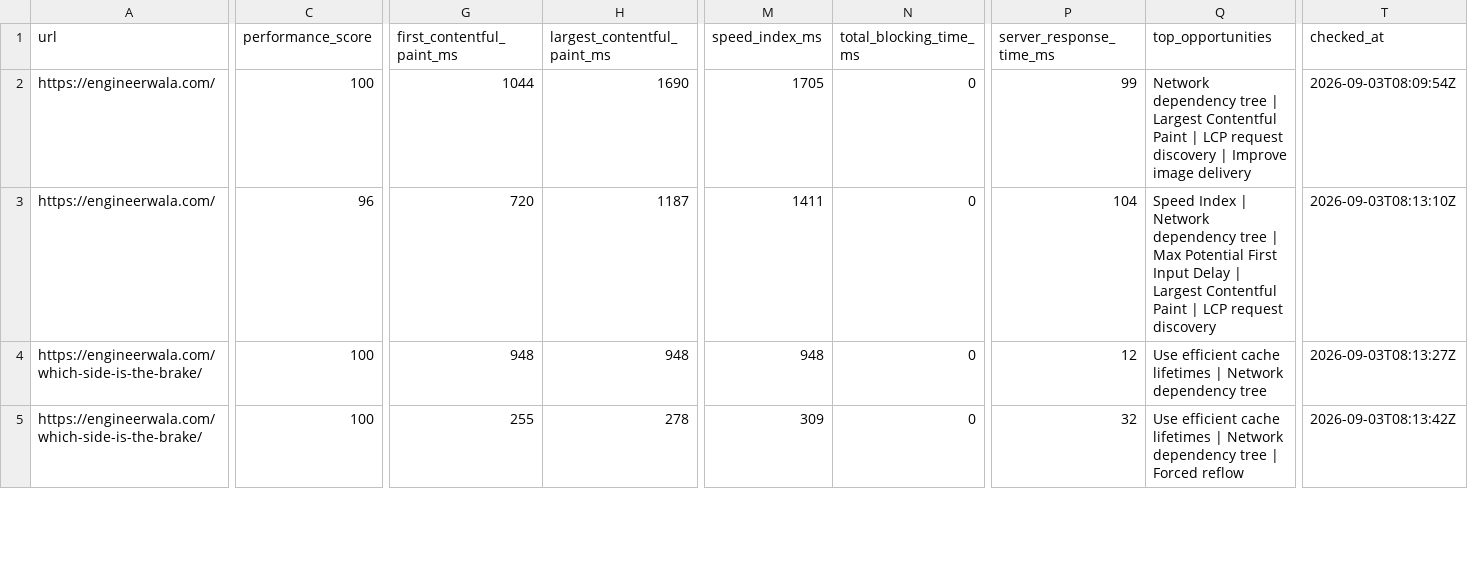
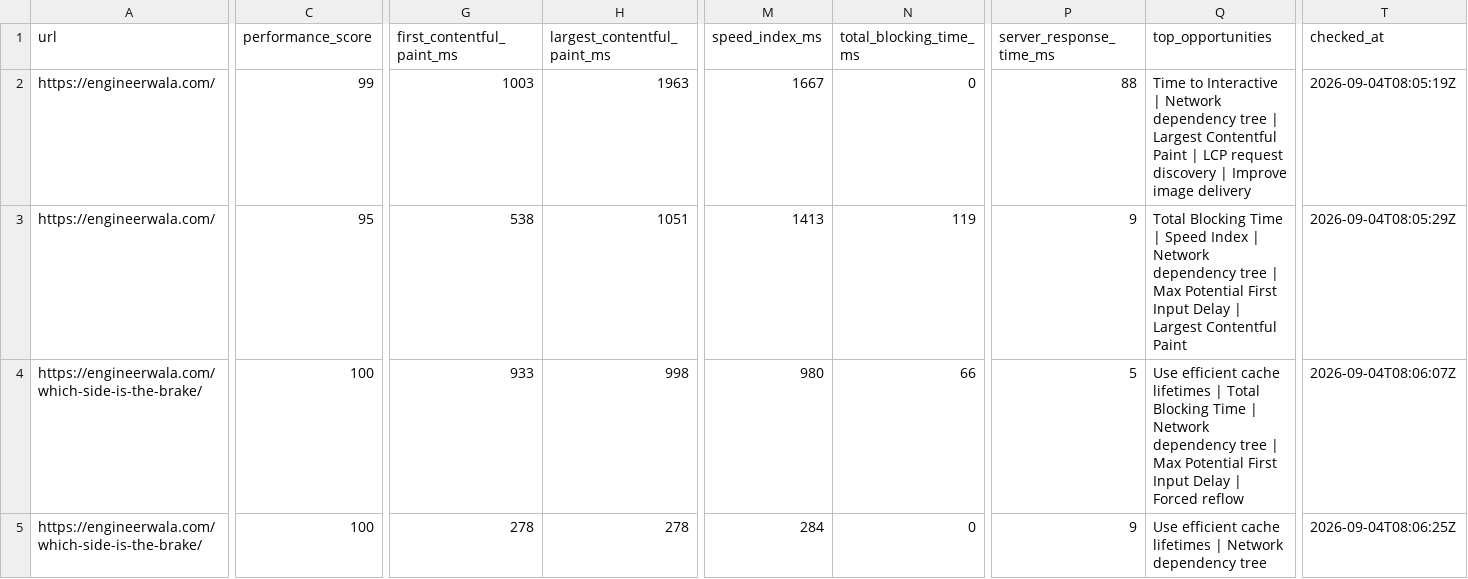
Before and after one commit to hamidrasheed350-hue/engineerwala-seo-tracker, a CSV file: data/pagespeed_results.csv, drawn as a sheet; only a part is shown, gaps mark what is left out; the diff covers the shown part only; the diff names each change by its address in the sheet, - before the commit and + after, or states it on an @@ line.

```diff
--- a/data/pagespeed_results.csv
+++ b/data/pagespeed_results.csv
-C2 (performance_score): 100
+C2 (performance_score): 99
-G2 (first_contentful_paint_ms): 1044
+G2 (first_contentful_paint_ms): 1003
-H2 (largest_contentful_paint_ms): 1690
+H2 (largest_contentful_paint_ms): 1963
-M2 (speed_index_ms): 1705
+M2 (speed_index_ms): 1667
-P2 (server_response_time_ms): 99
+P2 (server_response_time_ms): 88
-Q2 (top_opportunities): Network dependency…
+Q2 (top_opportunities): Time to Interactive | Network dependency…
-T2 (checked_at): 2026-09-03T08:09:54Z
+T2 (checked_at): 2026-09-04T08:05:19Z
-C3 (performance_score): 96
+C3 (performance_score): 95
-G3 (first_contentful_paint_ms): 720
+G3 (first_contentful_paint_ms): 538
-H3 (largest_contentful_paint_ms): 1187
+H3 (largest_contentful_paint_ms): 1051
-M3 (speed_index_ms): 1411
+M3 (speed_index_ms): 1413
-N3 (total_blocking_time_ms): 0
+N3 (total_blocking_time_ms): 119
-P3 (server_response_time_ms): 104
+P3 (server_response_time_ms): 9
-Q3 (top_opportunities): Speed Index | Network dependency tree | Max Potential First Input Delay | Largest Contentful Paint | LCP request discovery
+Q3 (top_opportunities): Total Blocking Time | Speed Index | Network dependency tree | Max Potential First Input Delay | Largest Contentful Paint
-T3 (checked_at): 2026-09-03T08:13:10Z
+T3 (checked_at): 2026-09-04T08:05:29Z
-G4 (first_contentful_paint_ms): 948
+G4 (first_contentful_paint_ms): 933
-H4 (largest_contentful_paint_ms): 948
+H4 (largest_contentful_paint_ms): 998
-M4 (speed_index_ms): 948
+M4 (speed_index_ms): 980
-N4 (total_blocking_time_ms): 0
+N4 (total_blocking_time_ms): 66
-P4 (server_response_time_ms): 12
+P4 (server_response_time_ms): 5
-Q4 (top_opportunities): …lifetimes | Network dependency tree
+Q4 (top_opportunities): …lifetimes | Total Blocking Time | Network dependency tree | Max Potential First Input Delay | Forced reflow
-T4 (checked_at): 2026-09-03T08:13:27Z
+T4 (checked_at): 2026-09-04T08:06:07Z
-G5 (first_contentful_paint_ms): 255
+G5 (first_contentful_paint_ms): 278
-M5 (speed_index_ms): 309
+M5 (speed_index_ms): 284
-P5 (server_response_time_ms): 32
+P5 (server_response_time_ms): 9
-Q5 (top_opportunities): …dependency tree | Forced reflow
+Q5 (top_opportunities): …dependency tree
-T5 (checked_at): 2026-09-03T08:13:42Z
+T5 (checked_at): 2026-09-04T08:06:25Z
```
Also changed, not shown: 2 added rows, 2 removed rows and 25 edited cells elsewhere in this file, data/alerts_current.csv, data/alerts_log.csv, 16 other files.
